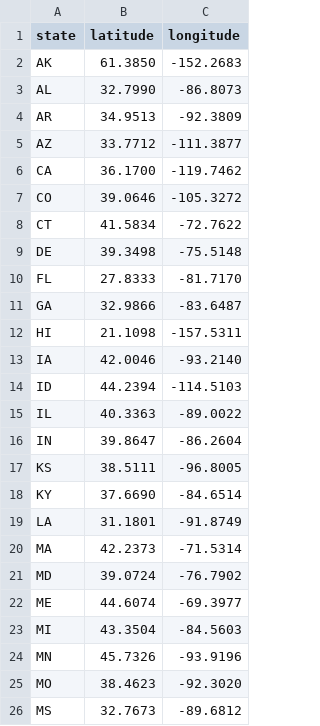
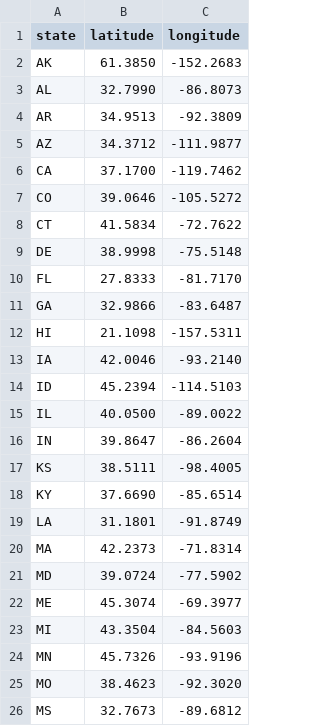
Before and after one commit to nrel-market-mapper/nrel-market-mapper, a CSV file: db/state_latlon.csv, drawn as a sheet; only a part is shown; the diff covers the shown part only.

```diff
--- a/db/state_latlon.csv
+++ b/db/state_latlon.csv
@@ -4,7 +4,7 @@ AL,32.7990,-86.8073
 AR,34.9513,-92.3809
-AZ,33.7712,-111.3877
-CA,36.1700,-119.7462
-CO,39.0646,-105.3272
+AZ,34.3712,-111.9877
+CA,37.1700,-119.7462
+CO,39.0646,-105.5272
 CT,41.5834,-72.7622
-DE,39.3498,-75.5148
+DE,38.9998,-75.5148
 FL,27.8333,-81.7170
@@ -13,11 +13,11 @@ HI,21.1098,-157.5311
 IA,42.0046,-93.2140
-ID,44.2394,-114.5103
-IL,40.3363,-89.0022
+ID,45.2394,-114.5103
+IL,40.0500,-89.0022
 IN,39.8647,-86.2604
-KS,38.5111,-96.8005
-KY,37.6690,-84.6514
+KS,38.5111,-98.4005
+KY,37.6690,-85.6514
 LA,31.1801,-91.8749
-MA,42.2373,-71.5314
-MD,39.0724,-76.7902
-ME,44.6074,-69.3977
+MA,42.2373,-71.8314
+MD,39.0724,-77.5902
+ME,45.3074,-69.3977
 MI,43.3504,-84.5603
```
Also changed, not shown: 17 edited cells elsewhere in this file, 3 other files.
